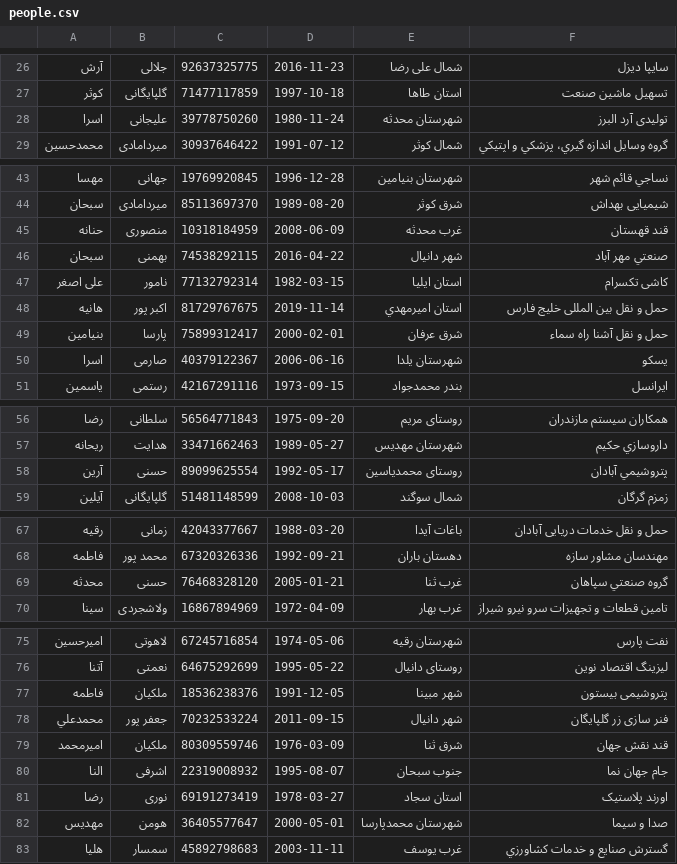
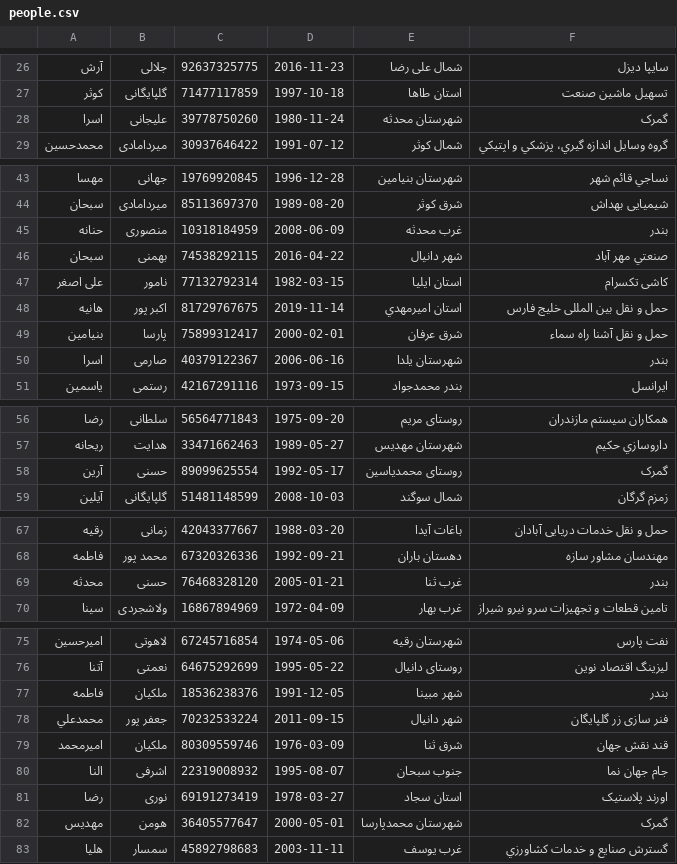
Before and after one commit to sadrahkm/DS-Project, a CSV file: data/people.csv, drawn as a sheet; only a part is shown, gaps mark what is left out; the diff covers the shown part only.

```diff
--- a/data/people.csv
+++ b/data/people.csv
@@ -27,3 +27,3 @@
 "كوثر","گلپایگانی","71477117859","1997-10-18","استان طاها","تسهیل ماشین صنعت"
-"اسرا","علیجانی","39778750260","1980-11-24","شهرستان محدثه","تولیدی آرد البرز"
+"اسرا","علیجانی","39778750260","1980-11-24","شهرستان محدثه","گمرک"
 "محمدحسین","میردامادی","30937646422","1991-07-12","شمال کوثر","گروه وسايل اندازه گيري، پزشكي و اپتيكي"
@@ -44,3 +44,3 @@
 "سبحان","میردامادی","85113697370","1989-08-20","شرق كوثر","شیمیایی بهداش"
-"حنانه","منصوری","10318184959","2008-06-09","غرب محدثه","قند قهستان"
+"حنانه","منصوری","10318184959","2008-06-09","غرب محدثه","بندر"
 "سبحان","بهمنی","74538292115","2016-04-22","شهر دانیال","صنعتي مهر آباد"
@@ -49,3 +49,3 @@
 "بنیامین","پارسا","75899312417","2000-02-01","شرق عرفان","حمل و نقل آشنا راه سماء"
-"اسرا","صارمی","40379122367","2006-06-16","شهرستان یلدا","یسکو"
+"اسرا","صارمی","40379122367","2006-06-16","شهرستان یلدا","بندر"
 "یاسمین","رستمی","42167291116","1973-09-15","بندر محمدجواد","ایرانسل"
@@ -57,3 +57,3 @@
 "ریحانه","هدایت","33471662463","1989-05-27","شهرستان مهديس","داروسازي حكيم"
-"آرين","حسنی","89099625554","1992-05-17","روستای محمدیاسین","پتروشيمي آبادان"
+"آرين","حسنی","89099625554","1992-05-17","روستای محمدیاسین","گمرک"
 "آیلین","گلپایگانی","51481148599","2008-10-03","شمال سوگند","زمزم گرگان"
@@ -68,3 +68,3 @@
 "فاطمه","محمد پور","67320326336","1992-09-21","دهستان باران","مهندسان مشاور سازه"
-"محدثه","حسنی","76468328120","2005-01-21","غرب ثنا","گروه صنعتي سپاهان"
+"محدثه","حسنی","76468328120","2005-01-21","غرب ثنا","بندر"
 "سينا","ولاشجردی","16867894969","1972-04-09","غرب بهار","تامین قطعات و تجهیزات سرو نیرو شیراز"
@@ -76,3 +76,3 @@
 "آتنا","نعمتی","64675292699","1995-05-22","روستای دانيال","لیزینگ اقتصاد نوین"
-"فاطمه","ملکیان","18536238376","1991-12-05","شهر مبینا","پتروشیمی بیستون"
+"فاطمه","ملکیان","18536238376","1991-12-05","شهر مبینا","بندر"
 "محمدعلي","جعفر پور","70232533224","2011-09-15","شهر دانیال","فنر سازی زر گلپايگان"
@@ -81,3 +81,3 @@
 "رضا","نوری","69191273419","1978-03-27","استان سجاد","اورند پلاستیک"
-"مهدیس","هومن","36405577647","2000-05-01","شهرستان محمدپارسا","صدا و سیما"
+"مهدیس","هومن","36405577647","2000-05-01","شهرستان محمدپارسا","گمرک"
 "هلیا","سمسار","45892798683","2003-11-11","غرب یوسف","گسترش صنايع و خدمات کشاورزي"
```
Also changed, not shown: 13 edited cells elsewhere in this file, 2 other files.
